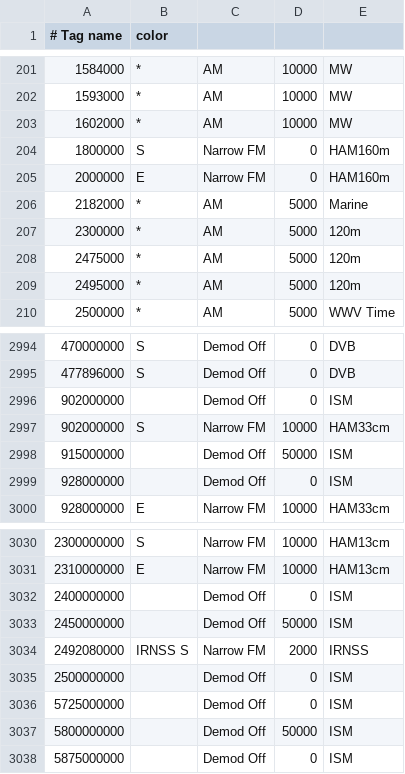
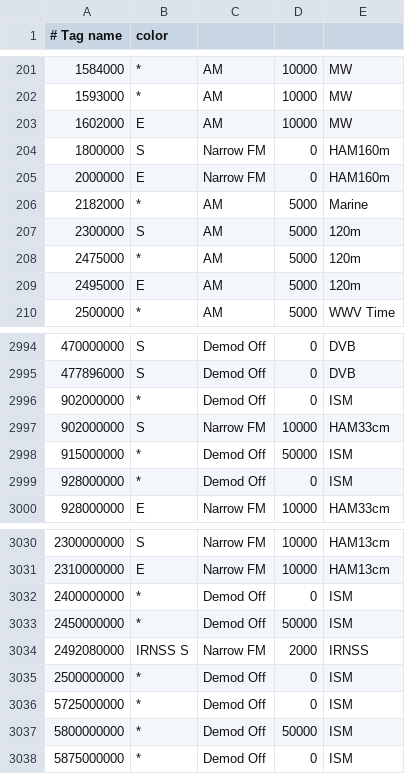
Before and after one commit to jalsaman/sdr, a CSV file: gqrx/bookmarks.csv, drawn as a sheet; only a part is shown, gaps mark what is left out; the diff covers the shown part only; the diff names each change by its address in the sheet, - before the commit and + after, or states it on an @@ line.

```diff
--- a/gqrx/bookmarks.csv
+++ b/gqrx/bookmarks.csv
-B203 (color): *
+B203 (color): E
-B207 (color): *
+B207 (color): S
-B209 (color): *
+B209 (color): E
-B2996 (color): (empty)
+B2996 (color): *
-B2998:B2999 (color): (empty)
+B2998:B2999 (color): *
-B3032:B3033 (color): (empty)
+B3032:B3033 (color): *
-B3035:B3038 (color): (empty)
+B3035:B3038 (color): *
```
Also changed, not shown: 48 moved rows and 28 edited cells elsewhere in this file.
